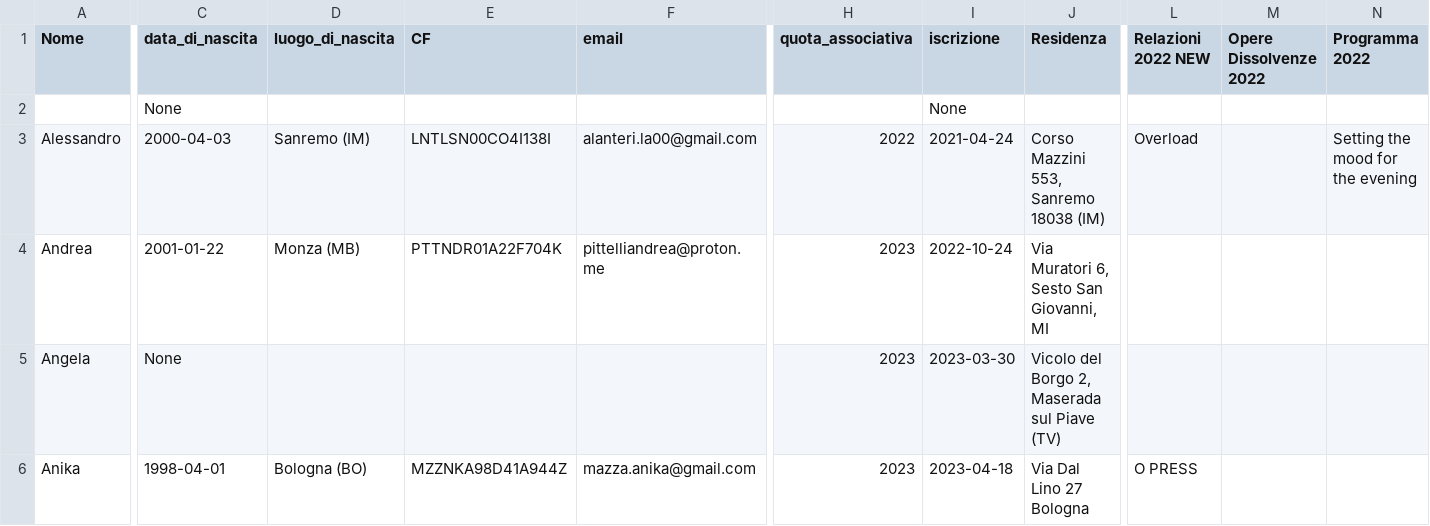
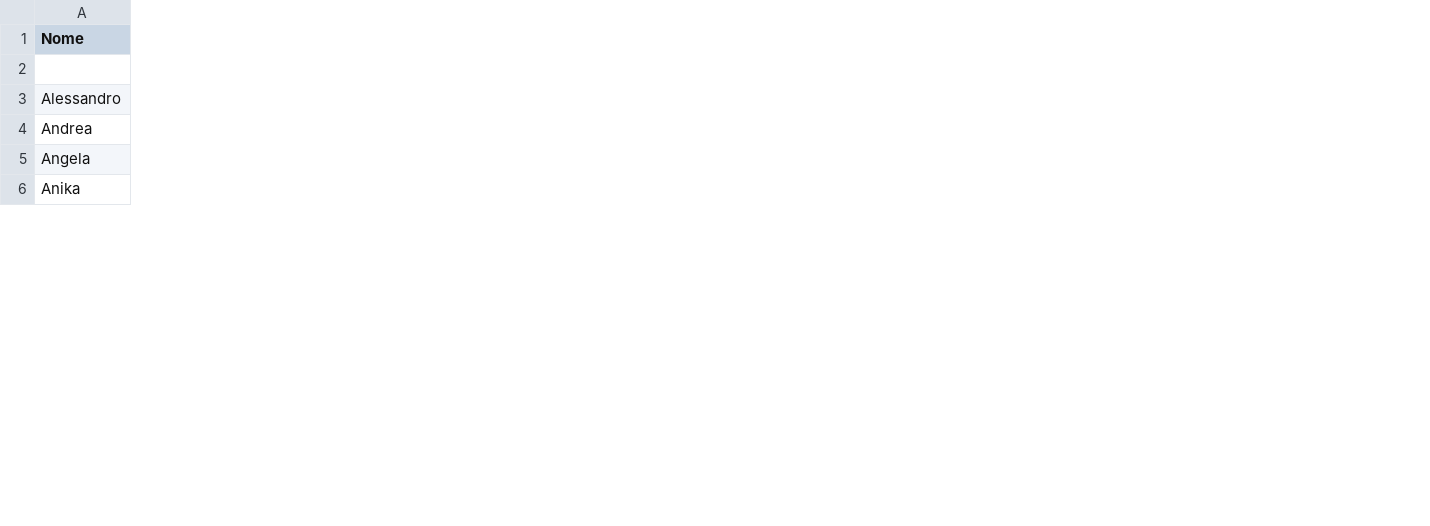
Before and after one commit to scambifestival/scambi.org, a CSV file: data/staff.csv, drawn as a sheet; only a part is shown, gaps mark what is left out; the diff covers the shown part only; the diff names each change by its address in the sheet, - before the commit and + after, or states it on an @@ line.

Commit message:
Script updating.

```diff
--- a/data/staff.csv
+++ b/data/staff.csv
-column C (data_di_nascita), rows 2-6: None | 2000-04-03 | 2001-01-22 | None | 1998-04-01
-column D (luogo_di_nascita), rows 3-6: Sanremo (IM) | Monza (MB) |  | Bologna (BO)
-column E (CF), rows 3-6: LNTLSN00CO4I138I | PTTNDR01A22F704K |  | MZZNKA98D41A944Z
-column F (email), rows 3-6: alanteri.la00@gmail.com | pittelliandrea@proton.me |  | mazza.anika@gmail.com
-column H (quota_associativa), rows 3-6: 2022 | 2023 | 2023 | 2023
-column I (iscrizione), rows 2-6: None | 2021-04-24 | 2022-10-24 | 2023-03-30 | 2023-04-18
-column J (Residenza), rows 3-6: Corso Mazzini 553, Sanremo 18038 (IM) | Via Muratori 6, Sesto San Giovanni, MI | Vicolo del Borgo 2, Maserada sul Piave (TV) | Via Dal Lino 27 Bologna
-column L (Relazioni 2022 NEW), rows 3-6: Overload |  |  | O PRESS
-column M (Opere Dissolvenze 2022), empty
-column N (Programma 2022), row 3: Setting the mood for the evening
```
Also changed, not shown: 8 removed columns and 8 edited cells elsewhere in this file.
